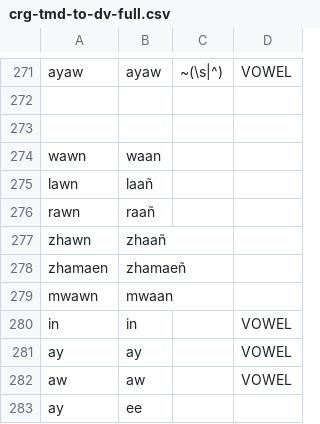
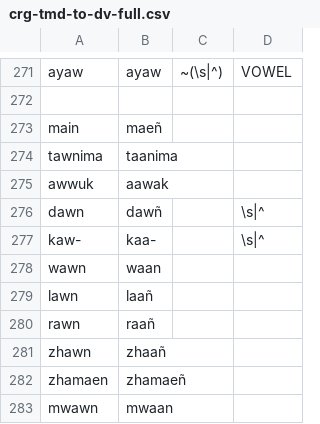
Before and after one commit to p2wilrc/g2p, a CSV file: g2p/mappings/langs/crg/crg-tmd-to-dv-full.csv, drawn as a sheet; only a part is shown, gaps mark what is left out; the shorter side is filled out with more unchanged rows; the diff names each change by its address in the sheet, - before the commit and + after, or states it on an @@ line.

```diff
--- a/g2p/mappings/langs/crg/crg-tmd-to-dv-full.csv
+++ b/g2p/mappings/langs/crg/crg-tmd-to-dv-full.csv
-row 273: (empty)
+row 273: main | maeñ
+row 274: tawnima | taanima
+row 275: awwuk | aawak
+row 276: dawn | dawñ |  | \s|^
+row 277: kaw- | kaa- |  | \s|^
```
Also changed, not shown: 2 other files.
